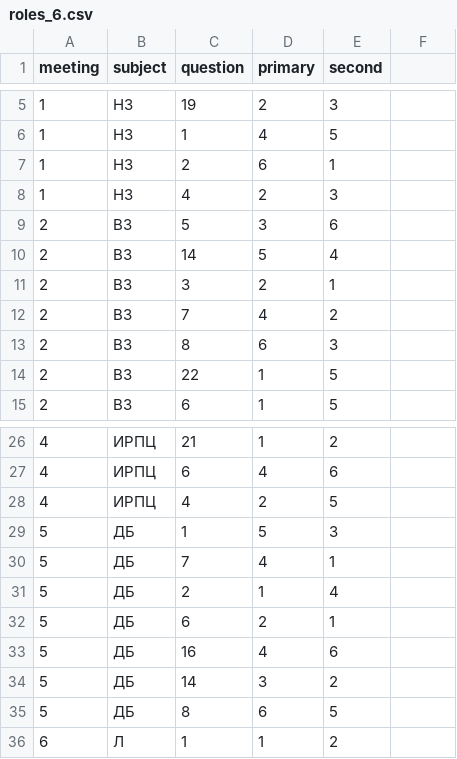
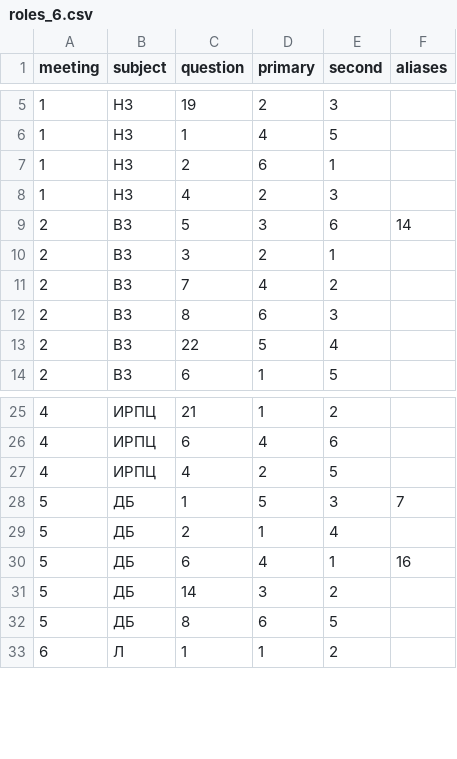
Before and after one commit to slobodatablichka/gos-exams-2027-public, a CSV file: _data/roles_6.csv, drawn as a sheet; only a part is shown, gaps mark what is left out; removed rows and columns are numbered as before the commit, all else as after; the diff names each change by its address in the sheet, - before the commit and + after, or states it on an @@ line.

```diff
--- a/_data/roles_6.csv
+++ b/_data/roles_6.csv
-F1: (empty)
+F1: aliases
-F9 (aliases): (empty)
+F9 (aliases): 14
-row 10: 2 | ВЗ | 14 | 5 | 4
-D13 (primary): 1
+D13 (primary): 5
-E13 (second): 5
+E13 (second): 4
-F28 (aliases): (empty)
+F28 (aliases): 7
-row 30: 5 | ДБ | 7 | 4 | 1
-D30 (primary): 2
+D30 (primary): 4
-F30 (aliases): (empty)
+F30 (aliases): 16
-row 33: 5 | ДБ | 16 | 4 | 6
```
Also changed, not shown: _data/roles_5.csv, _data/roles_7.csv, 7 other files.
